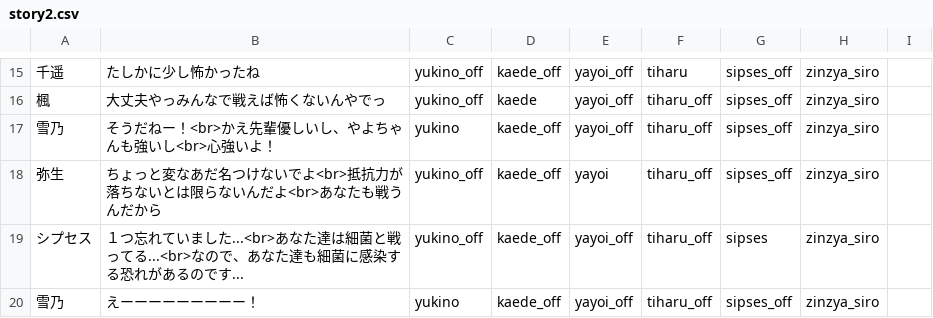
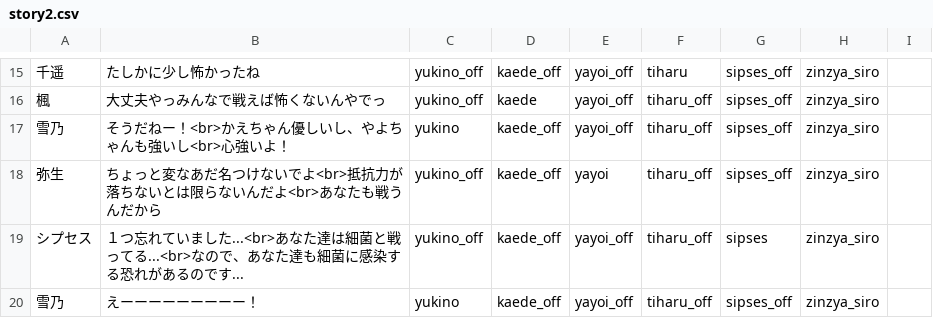
Before and after one commit to mline-lab/typing, a CSV file: STORY_yayoi/csv/story2.csv, drawn as a sheet; only a part is shown, gaps mark what is left out.

Commit message:
誤字修正

```diff
--- a/STORY_yayoi/csv/story2.csv
+++ b/STORY_yayoi/csv/story2.csv
@@ -16,3 +16,3 @@
 楓;大丈夫やっみんなで戦えば怖くないんやでっ;yukino_off;kaede;yayoi_off;tiharu_off;sipses_off;zinzya_siro;;;
-雪乃;そうだねー！<br>かえ先輩優しいし、やよちゃんも強いし<br>心強いよ！;yukino;kaede_off;yayoi_off;tiharu_off;sipses_off;zinzya_siro;;;
+雪乃;そうだねー！<br>かえちゃん優しいし、やよちゃんも強いし<br>心強いよ！;yukino;kaede_off;yayoi_off;tiharu_off;sipses_off;zinzya_siro;;;
 弥生;ちょっと変なあだ名つけないでよ<br>抵抗力が落ちないとは限らないんだよ<br>あなたも戦うんだから;yukino_off;kaede_off;yayoi;tiharu_off;sipses_off;zinzya_siro;;;
```
